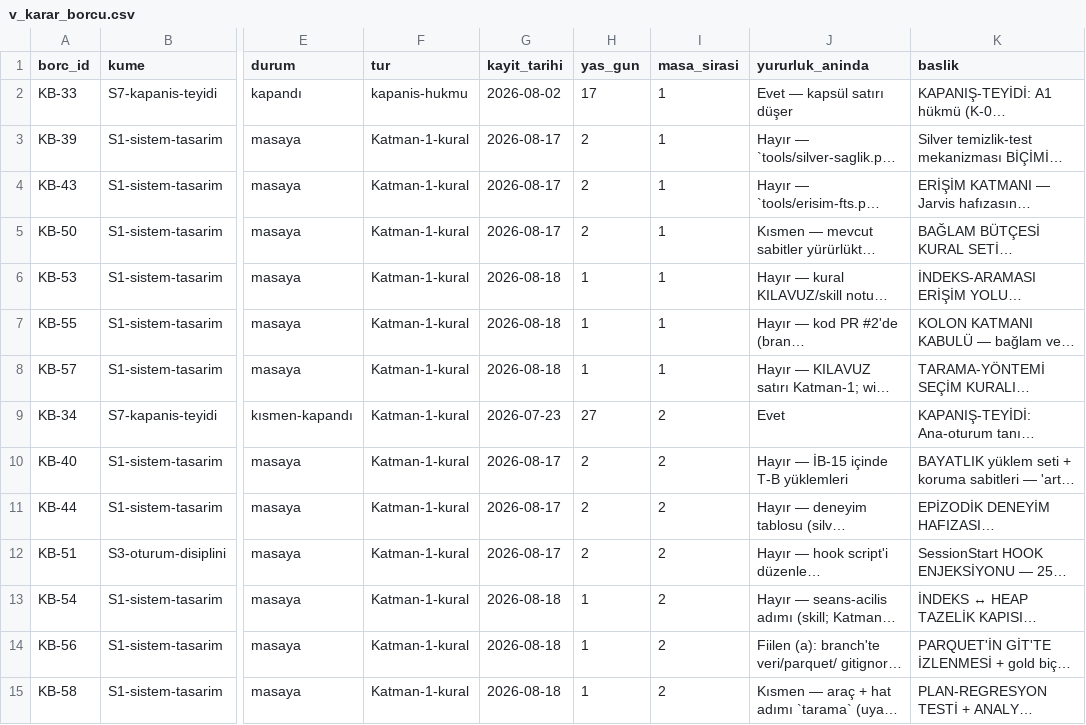
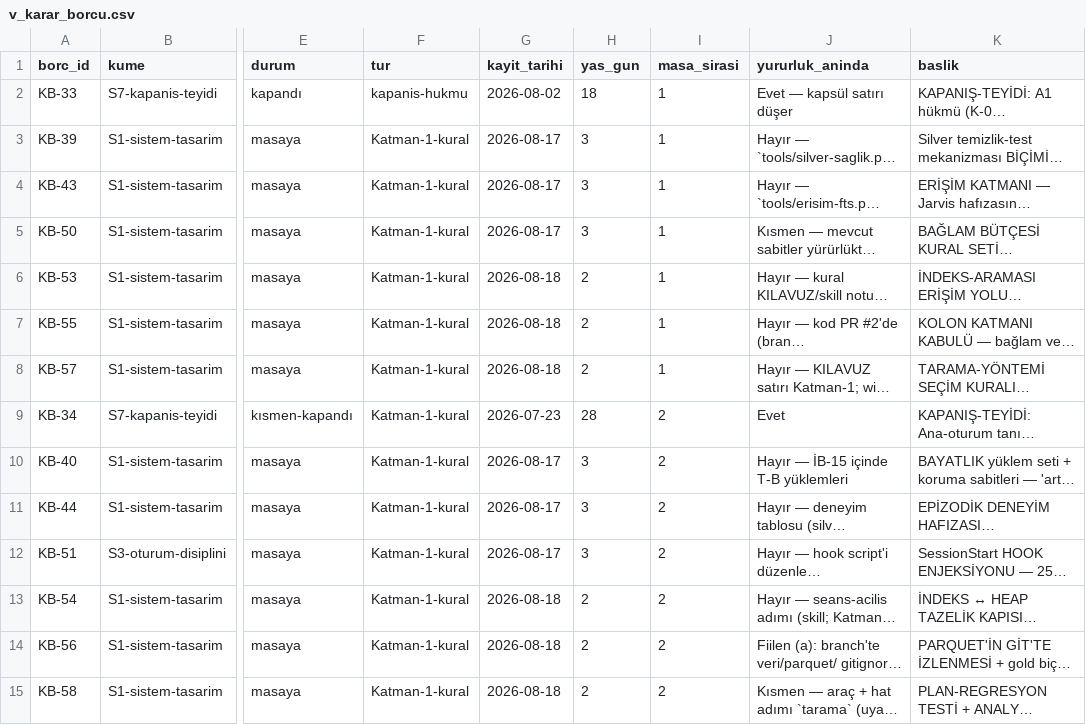
Before and after one commit to salihsahinin/sistem, a CSV file: veri/gorunum/v_karar_borcu.csv, drawn as a sheet; only a part is shown, gaps mark what is left out; long unchanged cells end in …; the diff covers the shown part only; the diff names each change by its address in the sheet, - before the commit and + after, or states it on an @@ line.

```diff
--- a/veri/gorunum/v_karar_borcu.csv
+++ b/veri/gorunum/v_karar_borcu.csv
-H2 (yas_gun): 17
+H2 (yas_gun): 18
-H3:H5 (yas_gun): 2
+H3:H5 (yas_gun): 3
-H6:H8 (yas_gun): 1
+H6:H8 (yas_gun): 2
-H9 (yas_gun): 27
+H9 (yas_gun): 28
-H10:H12 (yas_gun): 2
+H10:H12 (yas_gun): 3
-H13:H15 (yas_gun): 1
+H13:H15 (yas_gun): 2
```
Also changed, not shown: 59 edited cells elsewhere in this file, veri/gorunum/v_hareket_gunluk.csv, veri/gorunum/v_son_hareketler.csv, 5 other files.
